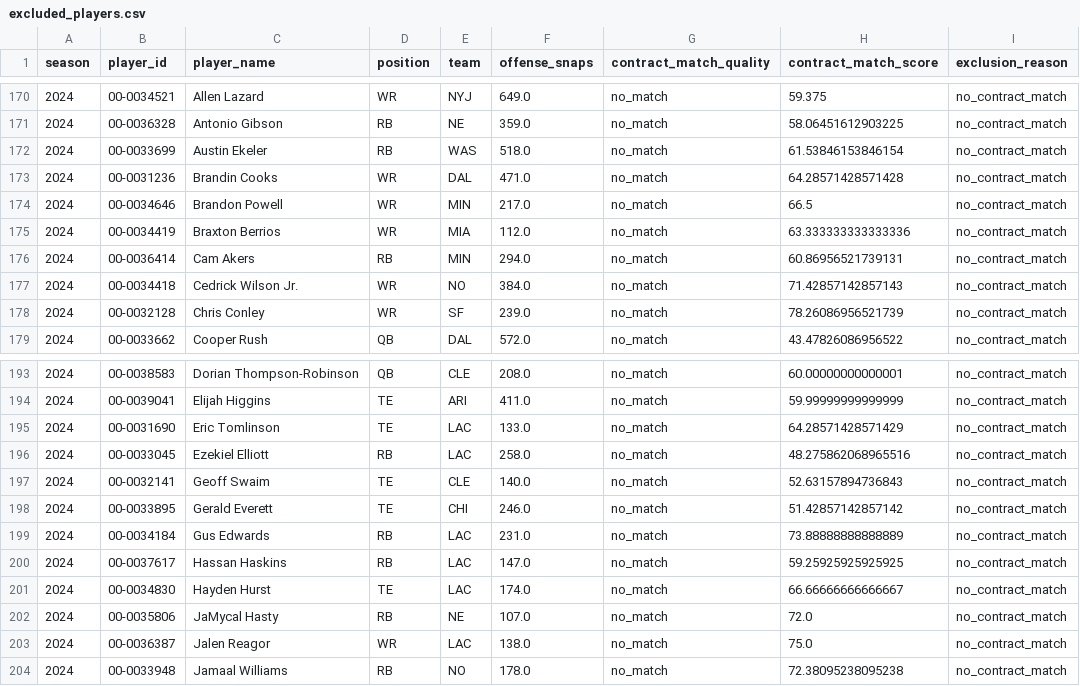
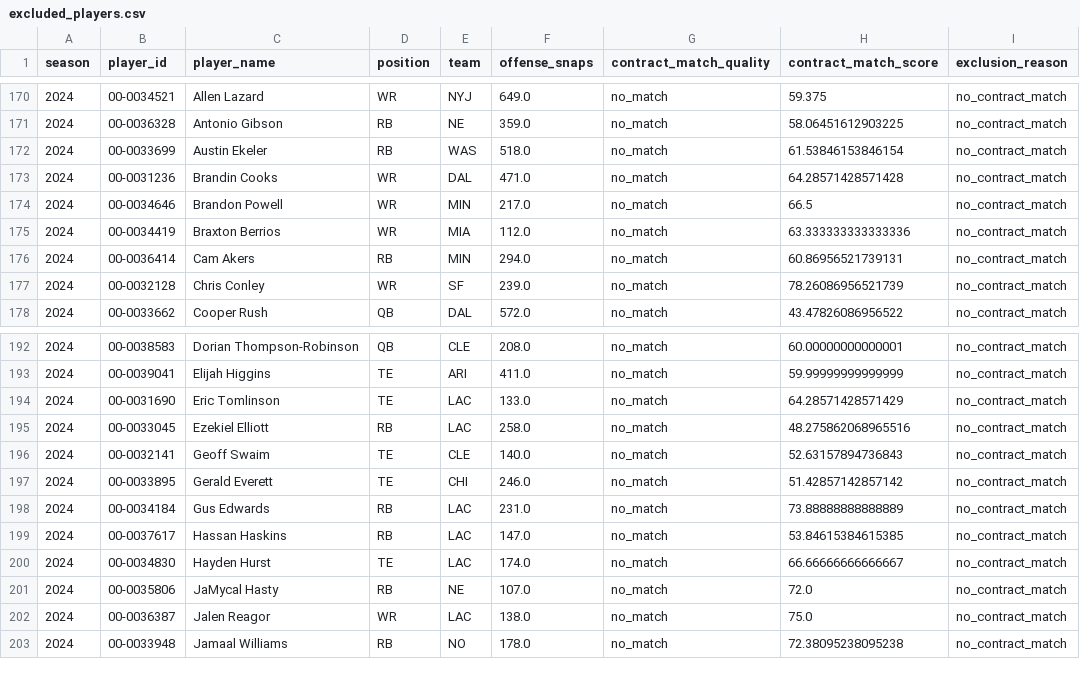
Before and after one commit to maisymylod/nfl-moneyball, a CSV file: data/diagnostic/excluded_players.csv, drawn as a sheet; only a part is shown, gaps mark what is left out.

```diff
--- a/data/diagnostic/excluded_players.csv
+++ b/data/diagnostic/excluded_players.csv
@@ -176,3 +176,2 @@ season,player_id,player_name,position,team,offense_snaps,contract_match_quality,
 2024,00-0036414,Cam Akers,RB,MIN,294.0,no_match,60.86956521739131,no_contract_match
-2024,00-0034418,Cedrick Wilson Jr.,WR,NO,384.0,no_match,71.42857142857143,no_contract_match
 2024,00-0032128,Chris Conley,WR,SF,239.0,no_match,78.26086956521739,no_contract_match
@@ -199,3 +198,3 @@ season,player_id,player_name,position,team,offense_snaps,contract_match_quality,
 2024,00-0034184,Gus Edwards,RB,LAC,231.0,no_match,73.88888888888889,no_contract_match
-2024,00-0037617,Hassan Haskins,RB,LAC,147.0,no_match,59.25925925925925,no_contract_match
+2024,00-0037617,Hassan Haskins,RB,LAC,147.0,no_match,53.84615384615385,no_contract_match
 2024,00-0034830,Hayden Hurst,TE,LAC,174.0,no_match,66.66666666666667,no_contract_match
```
Also changed, not shown: data/diagnostic/match_quality_breakdown.csv, 9 other files.
